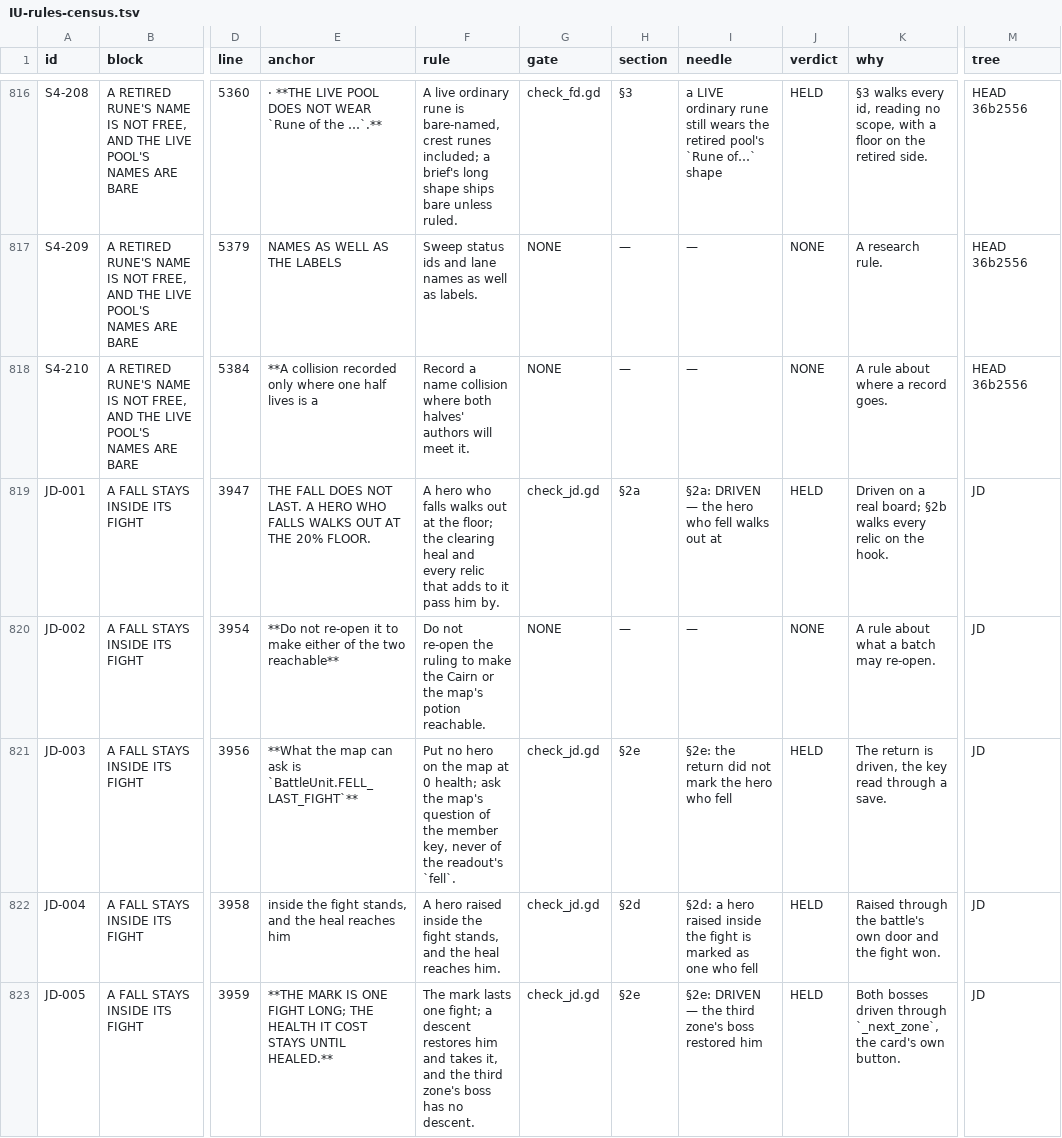
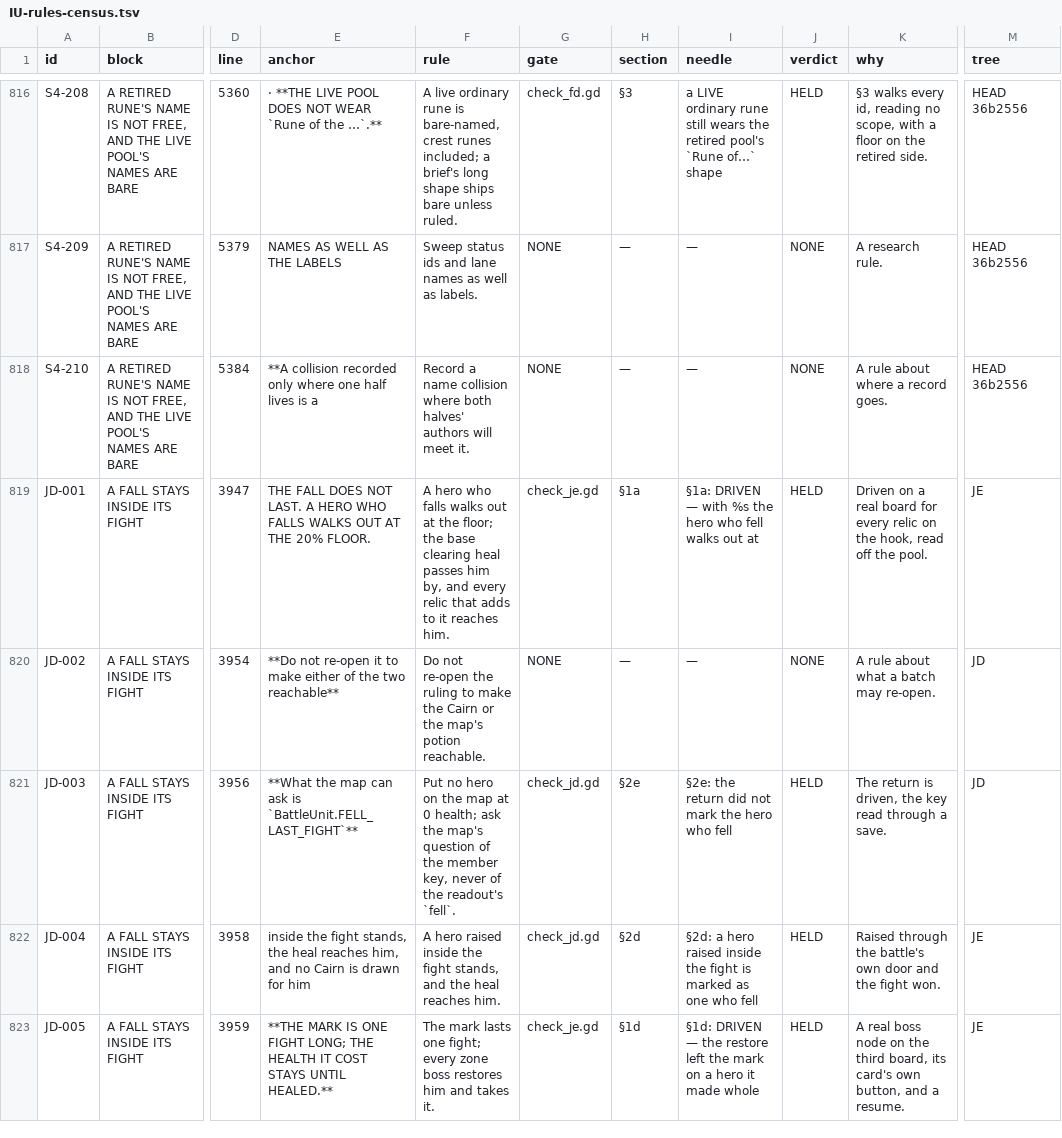
Before and after one commit to thebaldman65-spec/DoD, a TSV file: docs/reports/IU-rules-census.tsv, drawn as a sheet; only a part is shown, gaps mark what is left out; the diff covers the shown part only; the diff names each change by its address in the sheet, - before the commit and + after, or states it on an @@ line.

```diff
--- a/docs/reports/IU-rules-census.tsv
+++ b/docs/reports/IU-rules-census.tsv
-F819 (rule): …floor; the clearing heal and every relic that adds to it pass him by.
+F819 (rule): …floor; the base clearing heal passes him by, and every relic that adds to it reaches him.
-G819 (gate): check_jd.gd
+G819 (gate): check_je.gd
-H819 (section): §2a
+H819 (section): §1a
-I819 (needle): §2a: DRIVEN — the hero…
+I819 (needle): §1a: DRIVEN — with %s the hero…
-K819 (why): …a real board; §2b walks every relic on the hook.
+K819 (why): …a real board for every relic on the hook, read off the pool.
-M819 (tree): JD
+M819 (tree): JE
-E822 (anchor): …fight stands, and the heal reaches him
+E822 (anchor): …fight stands, the heal reaches him, and no Cairn is drawn for him
-M822:M823 (tree): JD
+M822:M823 (tree): JE
-F823 (rule): …one fight; a descent restores him and takes it, and the third zone's boss has no descent.
+F823 (rule): …one fight; every zone boss restores him and takes it.
-G823 (gate): check_jd.gd
+G823 (gate): check_je.gd
-H823 (section): §2e
+H823 (section): §1d
-I823 (needle): §2e: DRIVEN — the third zone's boss restored him
+I823 (needle): §1d: DRIVEN — the restore left the mark on a hero it made whole
-K823 (why): Both bosses driven through `_next_zone`, the card's own button.
+K823 (why): A real boss node on the third board, its card's own button, and a resume.
```
Also changed, not shown: 4 added rows and 7 edited cells elsewhere in this file, 37 other files.
